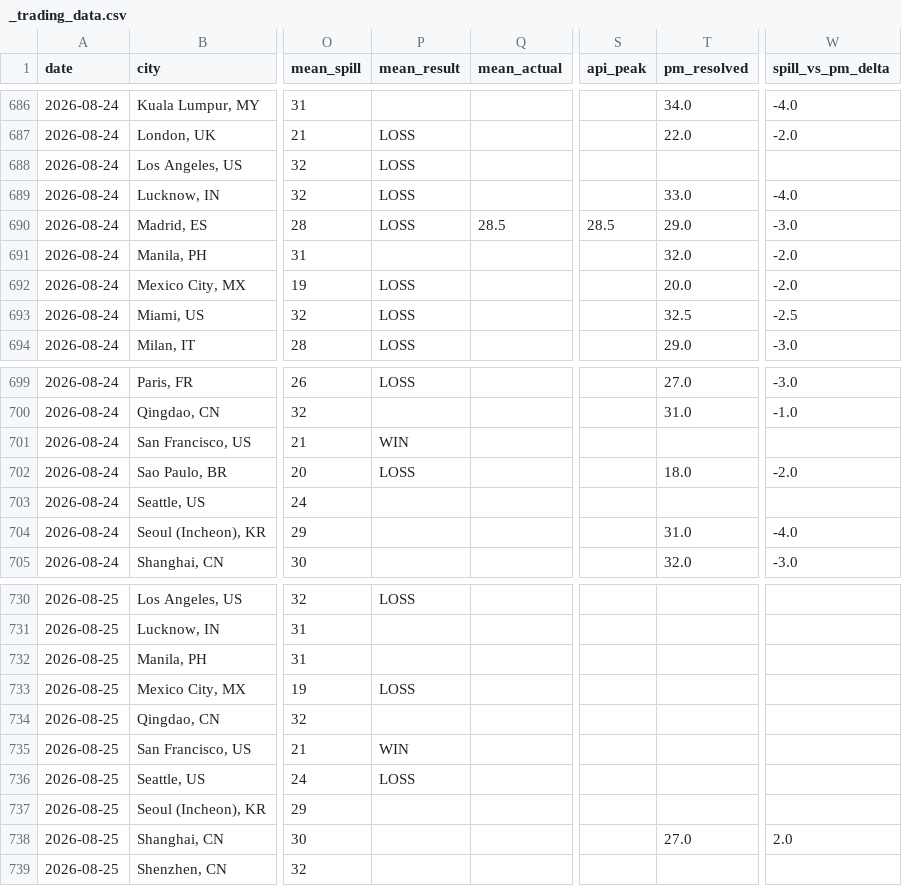
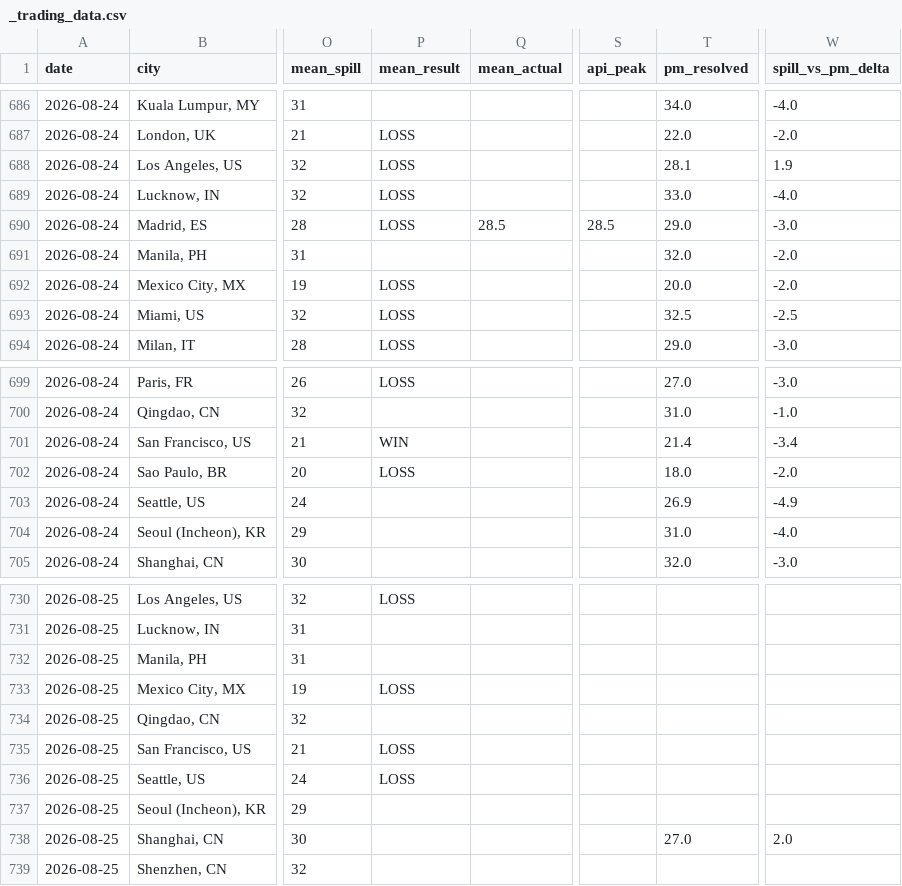
Before and after one commit to mgaaserud90-creator/weather-monitor, a CSV file: _trading_data.csv, drawn as a sheet; only a part is shown, gaps mark what is left out; the diff names each change by its address in the sheet, - before the commit and + after, or states it on an @@ line.

```diff
--- a/_trading_data.csv
+++ b/_trading_data.csv
-T688 (pm_resolved): (empty)
+T688 (pm_resolved): 28.1
-W688 (spill_vs_pm_delta): (empty)
+W688 (spill_vs_pm_delta): 1.9
-T701 (pm_resolved): (empty)
+T701 (pm_resolved): 21.4
-W701 (spill_vs_pm_delta): (empty)
+W701 (spill_vs_pm_delta): -3.4
-T703 (pm_resolved): (empty)
+T703 (pm_resolved): 26.9
-W703 (spill_vs_pm_delta): (empty)
+W703 (spill_vs_pm_delta): -4.9
-P735 (mean_result): WIN
+P735 (mean_result): LOSS
```
Also changed, not shown: 9 other files.
